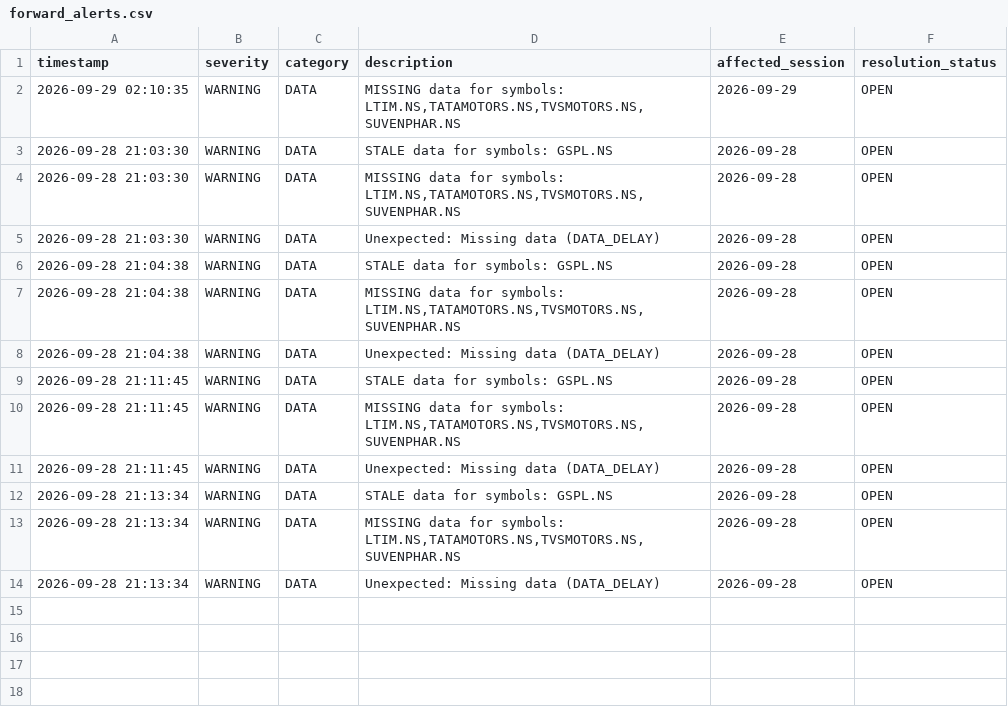
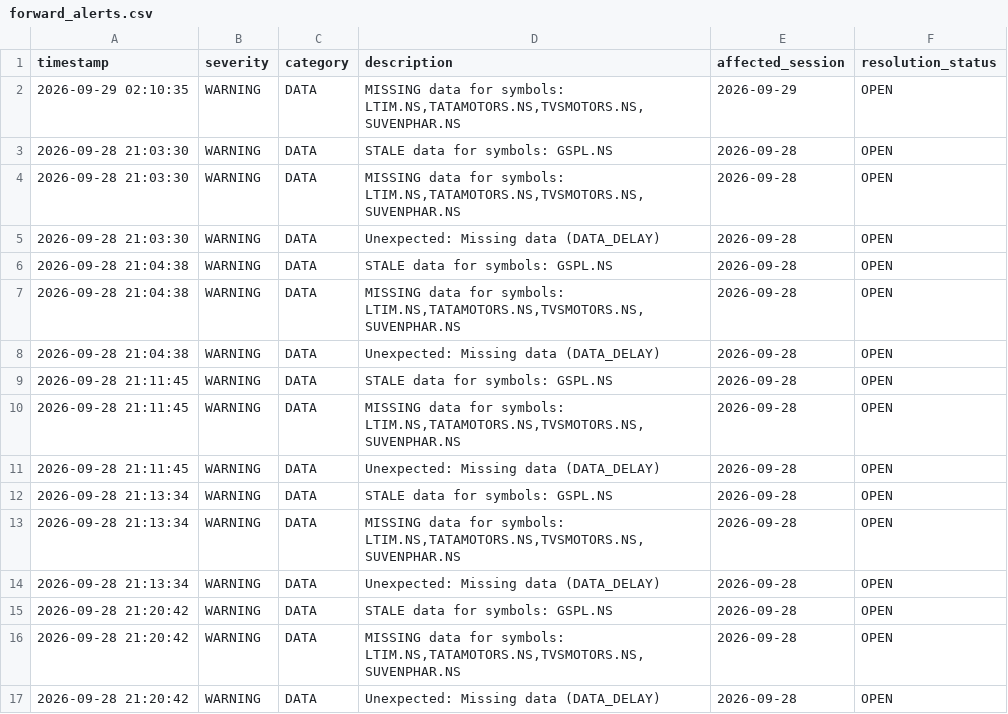
Before and after one commit to kunal-gswm/quant-strategy, a CSV file: results/forward/forward_alerts.csv, drawn as a sheet.

```diff
--- a/results/forward/forward_alerts.csv
+++ b/results/forward/forward_alerts.csv
@@ -14 +14,4 @@ timestamp,severity,category,description,affected_session,resolution_status
 2026-09-28 21:13:34,WARNING,DATA,Unexpected: Missing data (DATA_DELAY),2026-09-28,OPEN
+2026-09-28 21:20:42,WARNING,DATA,STALE data for symbols: GSPL.NS,2026-09-28,OPEN
+2026-09-28 21:20:42,WARNING,DATA,"MISSING data for symbols: LTIM.NS,TATAMOTORS.NS,TVSMOTORS.NS,SUVENPHAR.NS",2026-09-28,OPEN
+2026-09-28 21:20:42,WARNING,DATA,Unexpected: Missing data (DATA_DELAY),2026-09-28,OPEN
```
Also changed, not shown: results/forward/forward_runner_health.csv, 2 other files.
